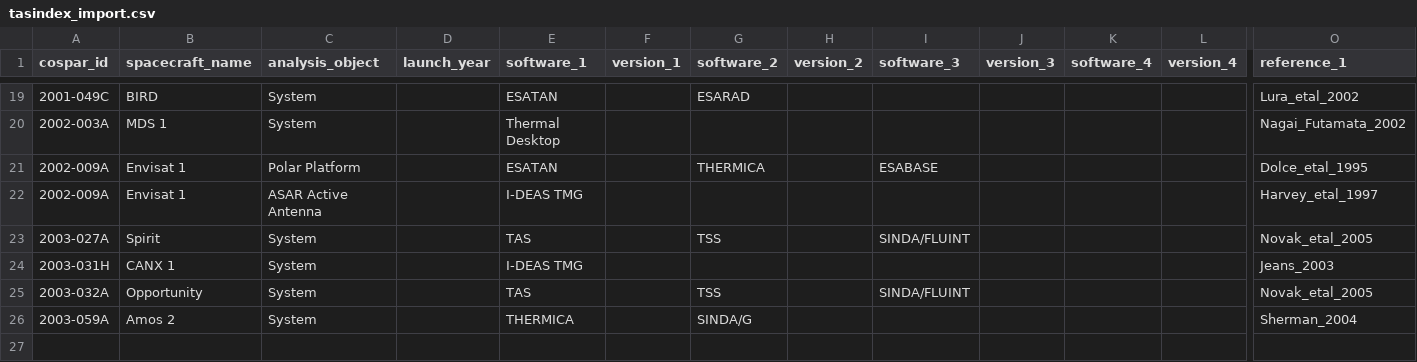
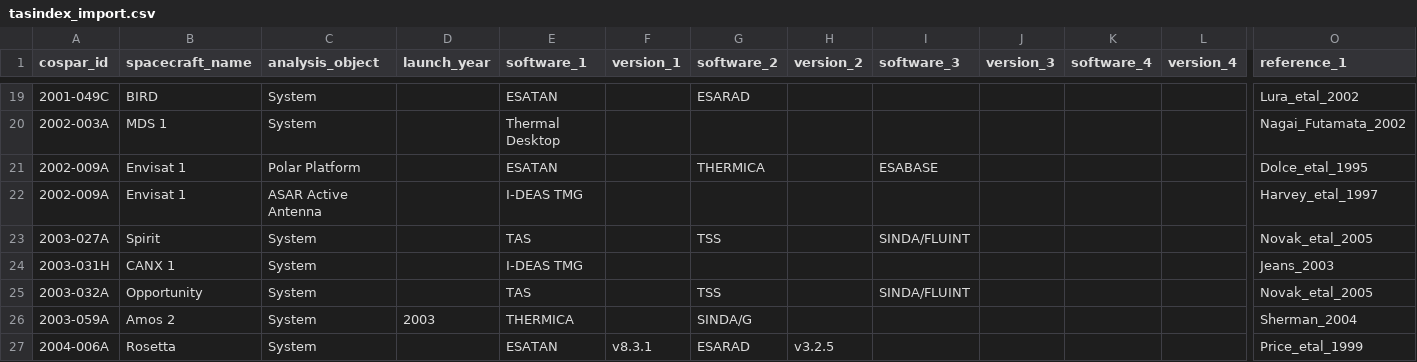
Before and after one commit to kanamesasaki/tasindex, a CSV file: database/tasindex_import.csv, drawn as a sheet; only a part is shown, gaps mark what is left out; rows hold the shown columns only; the diff names each change by its address in the sheet, - before the commit and + after, or states it on an @@ line.

```diff
--- a/database/tasindex_import.csv
+++ b/database/tasindex_import.csv
-D26 (launch_year): (empty)
+D26 (launch_year): 2003
+row 27: 2004-006A | Rosetta | System |  | ESATAN | v8.3.1 | ESARAD | v3.2.5 |  |  |  |  | Price_etal_1999
```
Also changed, not shown: 3 other files.
